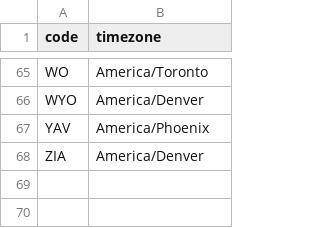
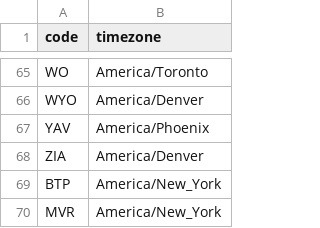
Before and after one commit to devintyler-systems/DerbyEdge, a CSV file: data/reference/track_timezones.csv, drawn as a sheet; only a part is shown, gaps mark what is left out; the diff names each change by its address in the sheet, - before the commit and + after, or states it on an @@ line.

```diff
--- a/data/reference/track_timezones.csv
+++ b/data/reference/track_timezones.csv
+row 69: BTP | America/New_York
+row 70: MVR | America/New_York
```
Also changed, not shown: 4 other files.
